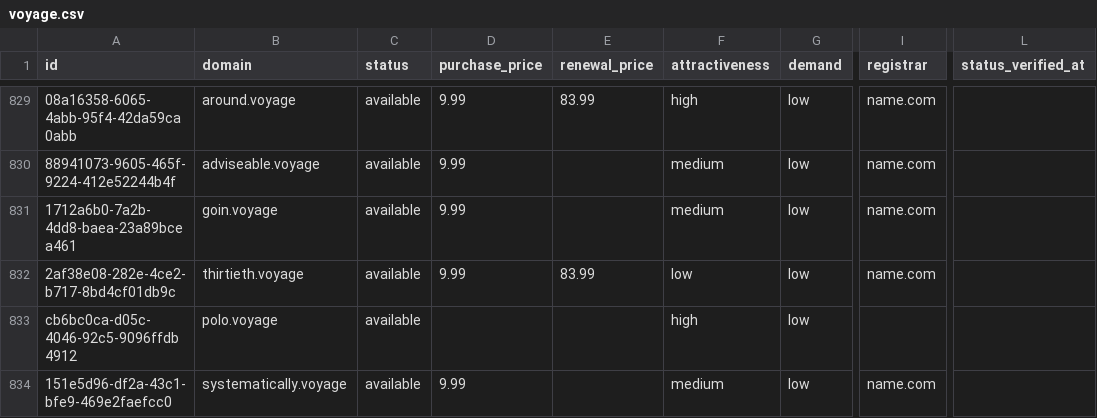
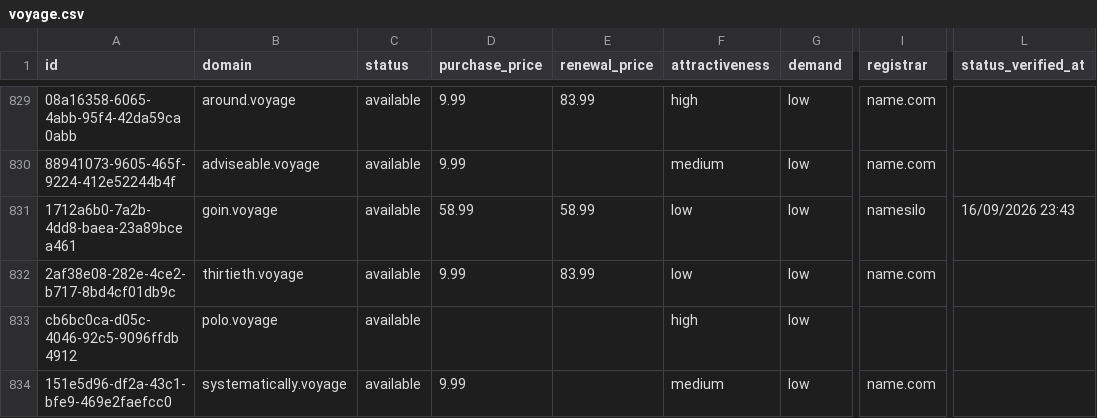
Before and after one commit to UniqueDomains/voyage-oneword-domains, a CSV file: voyage.csv, drawn as a sheet; only a part is shown, gaps mark what is left out; the diff names each change by its address in the sheet, - before the commit and + after, or states it on an @@ line.

Commit message:
Domains update

```diff
--- a/voyage.csv
+++ b/voyage.csv
-D831 (purchase_price): 9.99
+D831 (purchase_price): 58.99
-E831 (renewal_price): (empty)
+E831 (renewal_price): 58.99
-F831 (attractiveness): medium
+F831 (attractiveness): low
-I831 (registrar): name.com
+I831 (registrar): namesilo
-L831 (status_verified_at): (empty)
+L831 (status_verified_at): 16/09/2026 23:43
```
Also changed, not shown: 4 other files.
